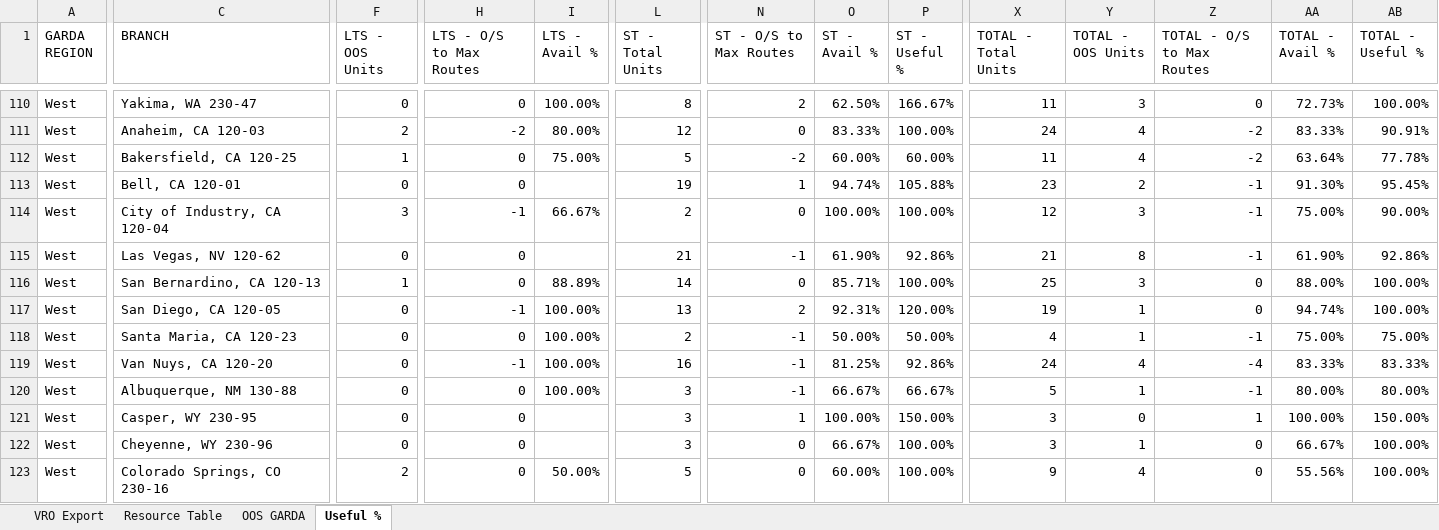
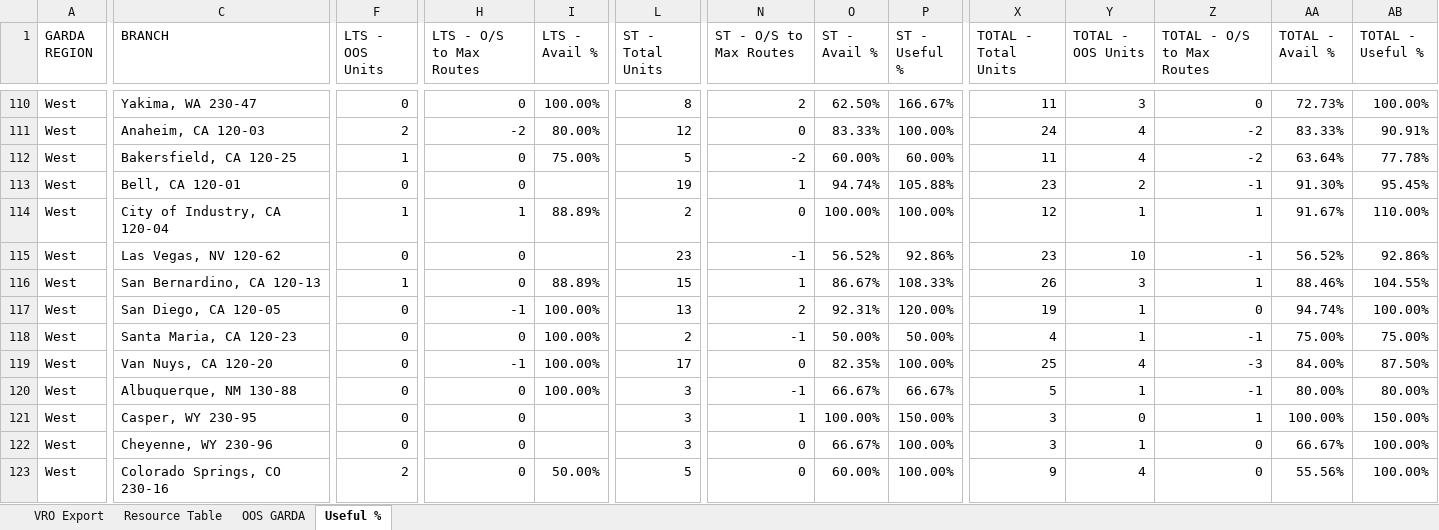
Before and after one commit to nmaysonet/workFLOW, an Excel workbook: master_workFLOW.xlsx, sheet Useful %, drawn as a sheet; only a part is shown, gaps mark what is left out; values as stored, in another font and other column widths than the file's, no borders; the diff covers the shown part only; the diff names each change by its address in the sheet, - before the commit and + after, or states it on an @@ line.

```diff
--- a/master_workFLOW.xlsx (sheet Useful %)
+++ b/master_workFLOW.xlsx (sheet Useful %)
-F114 (LTS - OOS Units): 3
+F114 (LTS - OOS Units): 1
-H114 (LTS - O/S to Max Routes): -1
+H114 (LTS - O/S to Max Routes): 1
-I114 (LTS - Avail %): 66.67%
+I114 (LTS - Avail %): 88.89%
-Y114 (TOTAL - OOS Units): 3
+Y114 (TOTAL - OOS Units): 1
-Z114 (TOTAL - O/S to Max Routes): -1
+Z114 (TOTAL - O/S to Max Routes): 1
-AA114 (TOTAL - Avail %): 75.00%
+AA114 (TOTAL - Avail %): 91.67%
-AB114 (TOTAL - Useful %): 90.00%
+AB114 (TOTAL - Useful %): 110.00%
-L115 (ST - Total Units): 21
+L115 (ST - Total Units): 23
-O115 (ST - Avail %): 61.90%
+O115 (ST - Avail %): 56.52%
-X115 (TOTAL - Total Units): 21
+X115 (TOTAL - Total Units): 23
-Y115 (TOTAL - OOS Units): 8
+Y115 (TOTAL - OOS Units): 10
-AA115 (TOTAL - Avail %): 61.90%
+AA115 (TOTAL - Avail %): 56.52%
-L116 (ST - Total Units): 14
+L116 (ST - Total Units): 15
-N116 (ST - O/S to Max Routes): 0
+N116 (ST - O/S to Max Routes): 1
-O116 (ST - Avail %): 85.71%
+O116 (ST - Avail %): 86.67%
-P116 (ST - Useful %): 100.00%
+P116 (ST - Useful %): 108.33%
-X116 (TOTAL - Total Units): 25
+X116 (TOTAL - Total Units): 26
-Z116 (TOTAL - O/S to Max Routes): 0
+Z116 (TOTAL - O/S to Max Routes): 1
-AA116 (TOTAL - Avail %): 88.00%
+AA116 (TOTAL - Avail %): 88.46%
-AB116 (TOTAL - Useful %): 100.00%
+AB116 (TOTAL - Useful %): 104.55%
-L119 (ST - Total Units): 16
+L119 (ST - Total Units): 17
-N119 (ST - O/S to Max Routes): -1
+N119 (ST - O/S to Max Routes): 0
-O119 (ST - Avail %): 81.25%
+O119 (ST - Avail %): 82.35%
-P119 (ST - Useful %): 92.86%
+P119 (ST - Useful %): 100.00%
-X119 (TOTAL - Total Units): 24
+X119 (TOTAL - Total Units): 25
-Z119 (TOTAL - O/S to Max Routes): -4
+Z119 (TOTAL - O/S to Max Routes): -3
-AA119 (TOTAL - Avail %): 83.33%
+AA119 (TOTAL - Avail %): 84.00%
-AB119 (TOTAL - Useful %): 83.33%
+AB119 (TOTAL - Useful %): 87.50%
```
Also changed, not shown: 1 added row, 1 removed row and 372 edited cells elsewhere in this sheet, sheet OOS GARDA.
